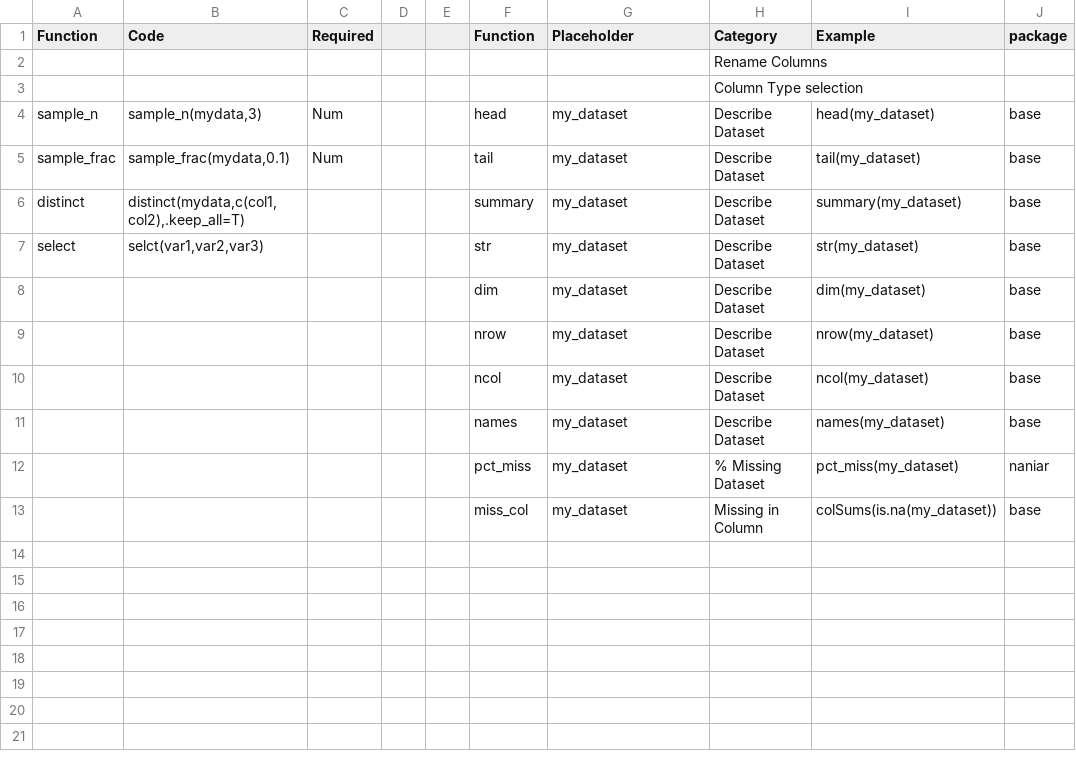
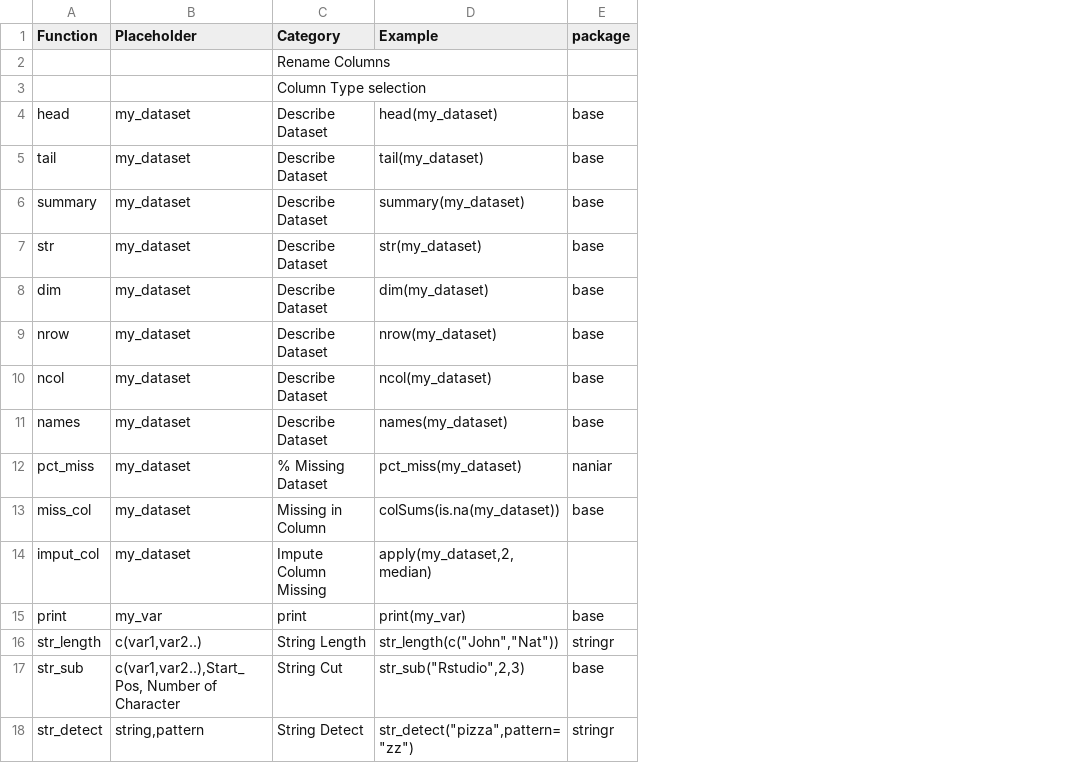
Before and after one commit to dipayan-iiph/KNN, a CSV file: dplyr_function.csv, drawn as a sheet; removed rows and columns are numbered as before the commit, all else as after; the diff names each change by its address in the sheet, - before the commit and + after, or states it on an @@ line.

```diff
--- a/dplyr_function.csv
+++ b/dplyr_function.csv
-column A (Function), rows 4-7: sample_n | sample_frac | distinct | select
-column B (Code), rows 4-7: sample_n(mydata,3) | sample_frac(mydata,0.1) | distinct(mydata,c(col1,col2),.keep_all=T) | selct(var1,var2,var3)
-column C (Required), rows 4-5: Num | Num
-column D, empty
-column E, empty
+row 14: imput_col | my_dataset | Impute Column Missing | apply(my_dataset,2,median)
+row 15: print | my_var | print | print(my_var) | base
+row 16: str_length | c(var1,var2..) | String Length | str_length(c("John","Nat")) | stringr
+row 17: str_sub | c(var1,var2..),Start_Pos, Number of Character | String Cut | str_sub("Rstudio",2,3) | base
+row 18: str_detect | string,pattern | String Detect | str_detect("pizza",pattern="zz") | stringr
```
Also changed, not shown: 3 other files.
